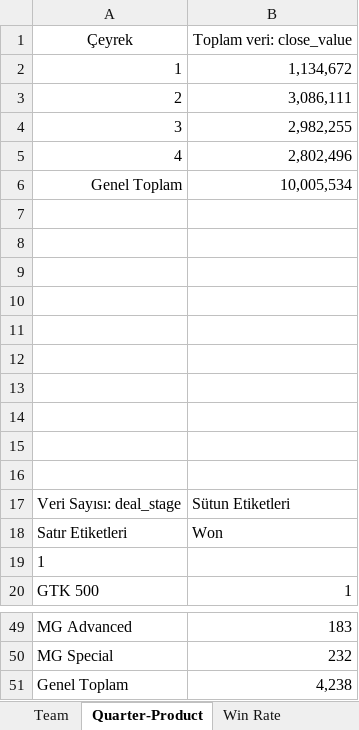
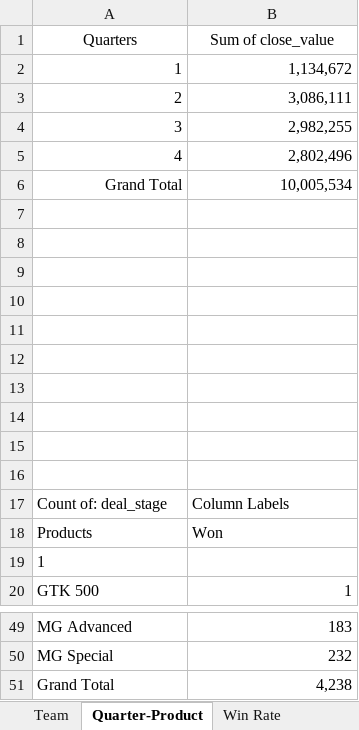
Before and after one commit to FeyzaBilir/Project1, an Excel workbook: Project1 Microsoft Excel.xlsx, sheet Quarter-Product, drawn as a sheet; only a part is shown, gaps mark what is left out; values as stored, in another font and other column widths than the file's, no borders; charts and pictures not drawn; removed rows and columns are numbered as before the commit, all else as after; the diff names each change by its address in the sheet, - before the commit and + after, or states it on an @@ line.

```diff
--- a/Project1 Microsoft Excel.xlsx (sheet Quarter-Product)
+++ b/Project1 Microsoft Excel.xlsx (sheet Quarter-Product)
-row 1: Çeyrek | Toplam veri: close_value
+row 1: Quarters | Sum of close_value
-A6: Genel Toplam
+A6: Grand Total
-row 17: Veri Sayısı: deal_stage | Sütun Etiketleri
+row 17: Count of: deal_stage | Column Labels
-A18: Satır Etiketleri
+A18: Products
-A51: Genel Toplam
+A51: Grand Total
```
Also changed, not shown: sheet Win Rate, sheet Team, hidden cells, charts or pictures.
